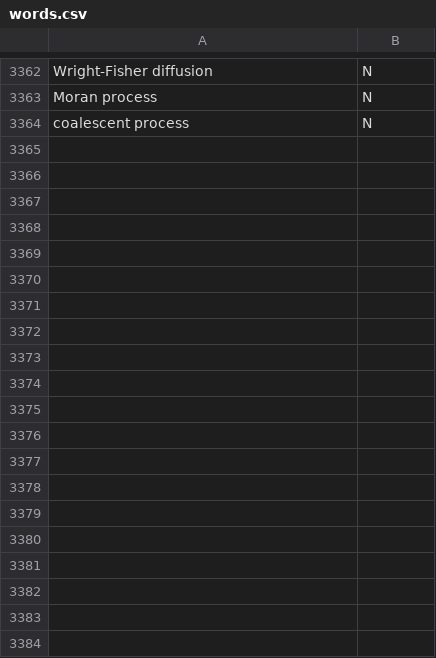
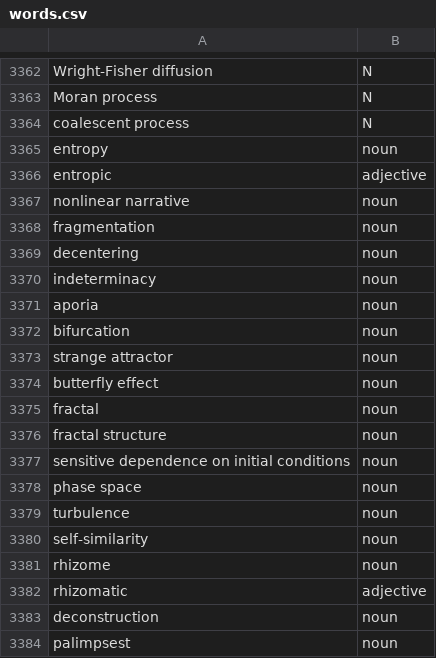
Before and after one commit to htvoffcial/htvoffcial_paper, a CSV file: data/words.csv, drawn as a sheet; only a part is shown, gaps mark what is left out; the diff covers the shown part only; the diff names each change by its address in the sheet, - before the commit and + after, or states it on an @@ line.

Commit message:
Add new words and definitions to words.csv

```diff
--- a/data/words.csv
+++ b/data/words.csv
+row 3365: entropy | noun
+row 3366: entropic | adjective
+row 3367: nonlinear narrative | noun
+row 3368: fragmentation | noun
+row 3369: decentering | noun
+row 3370: indeterminacy | noun
+row 3371: aporia | noun
+row 3372: bifurcation | noun
+row 3373: strange attractor | noun
+row 3374: butterfly effect | noun
+row 3375: fractal | noun
+row 3376: fractal structure | noun
+row 3377: sensitive dependence on initial conditions | noun
+row 3378: phase space | noun
+row 3379: turbulence | noun
+row 3380: self-similarity | noun
+row 3381: rhizome | noun
+row 3382: rhizomatic | adjective
+row 3383: deconstruction | noun
+row 3384: palimpsest | noun
```
Also changed, not shown: 19 added rows elsewhere in this file.
